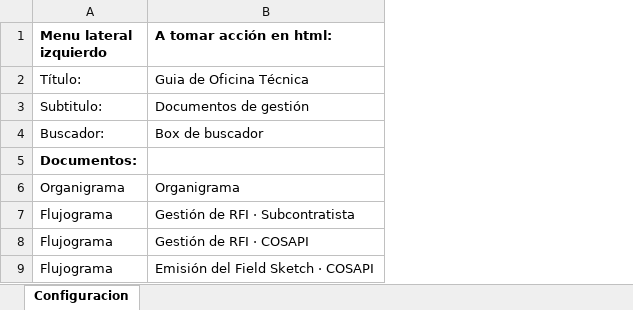
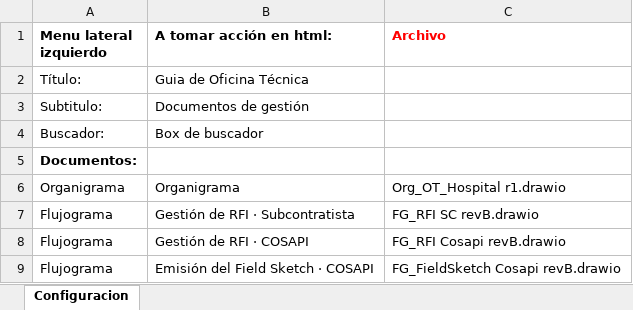
Before and after one commit to ehchavezm-hub/19-html-flujos-docs, an Excel workbook: plantilla/Configuracion html rev0.xlsx, sheet Configuracion, drawn as a sheet; only a part is shown; values as stored, in another font and other column widths than the file's, no borders; the diff names each change by its address in the sheet, - before the commit and + after, or states it on an @@ line.

```diff
--- a/plantilla/Configuracion html rev0.xlsx (sheet Configuracion)
+++ b/plantilla/Configuracion html rev0.xlsx (sheet Configuracion)
+column C (Archivo), rows 6-9: Org_OT_Hospital r1.drawio | FG_RFI SC revB.drawio | FG_RFI Cosapi revB.drawio | FG_FieldSketch Cosapi revB.drawio
```
Also changed, not shown: 3 other files.
